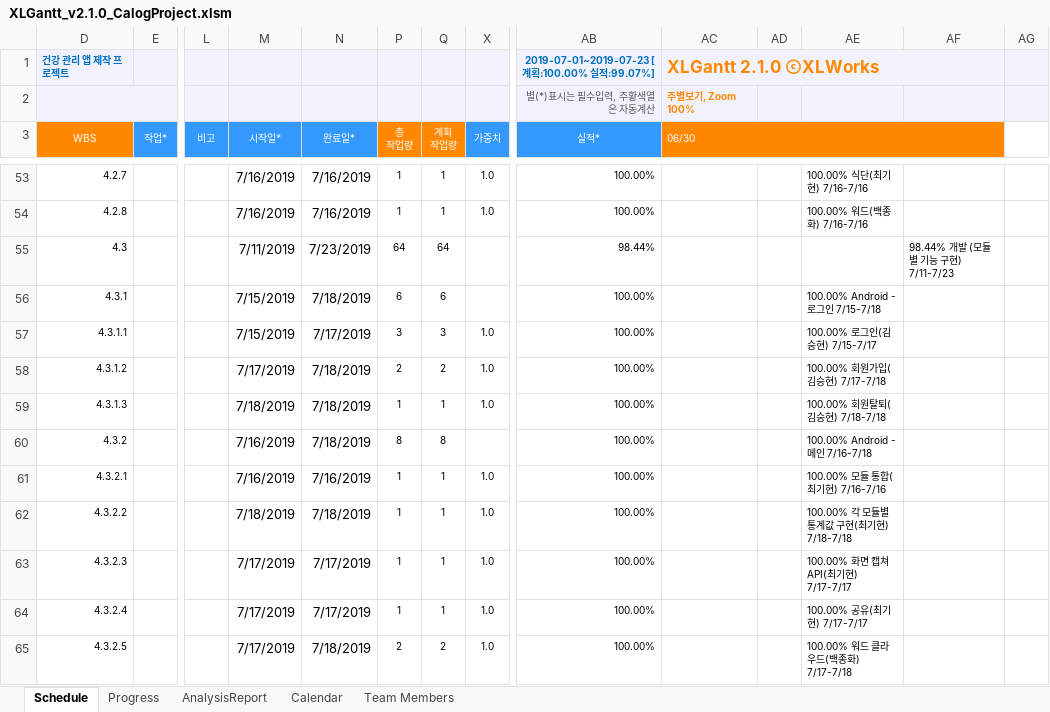
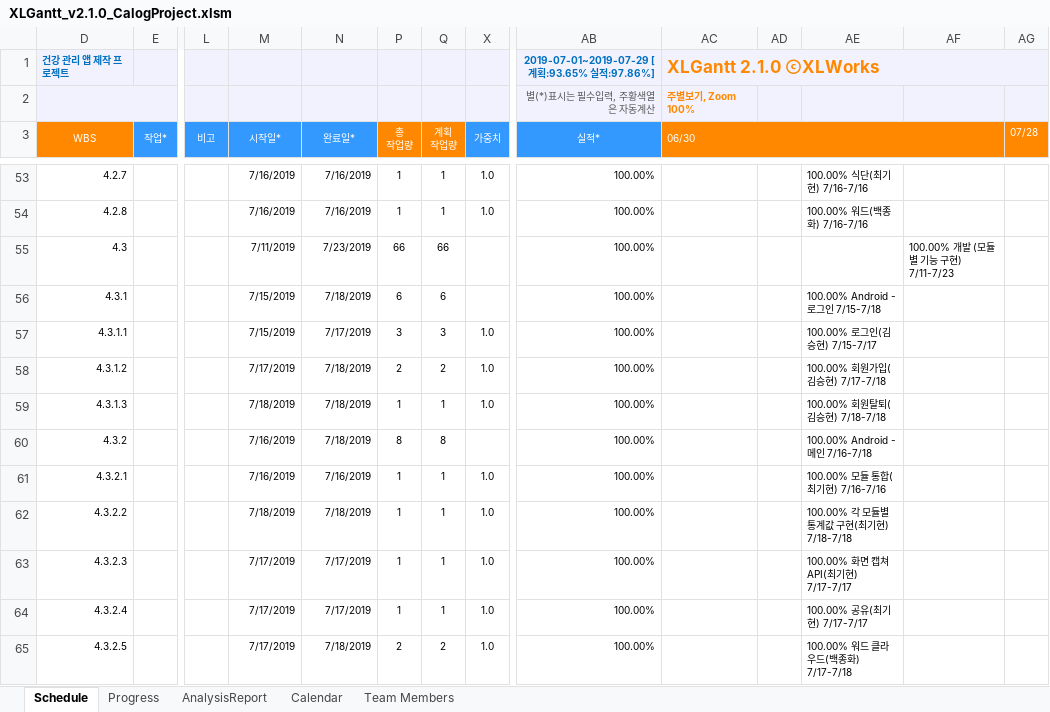
Before and after one commit to johnbaek85/Documents_Calog, an Excel workbook: Schedule/XLGantt_v2.1.0_CalogProject.xlsm, sheet Schedule, drawn as a sheet; only a part is shown, gaps mark what is left out; values as stored, in another font and other column widths than the file's, no borders; charts and pictures and conditional formats not drawn; removed rows and columns are numbered as before the commit, all else as after; the diff covers the shown part only; the diff names each change by its address in the sheet, - before the commit and + after, or states it on an @@ line.

```diff
--- a/Schedule/XLGantt_v2.1.0_CalogProject.xlsm (sheet Schedule)
+++ b/Schedule/XLGantt_v2.1.0_CalogProject.xlsm (sheet Schedule)
-AB1 (실적*): 2019-07-01~2019-07-23 [계획:100.00% 실적:99.07%]
+AB1 (실적*): 2019-07-01~2019-07-29 [계획:93.65% 실적:97.86%]
-AC1:AF1 merged
+AC1:AG1 merged
-AG3: (empty)
+AG3: 07/28
-AG3 fill: none
+AG3 fill: #FF8800
@@ M53:N65 text size: smaller @@
-P55 (총 작업량): 64
+P55 (총 작업량): 66
-Q55 (계획 작업량): 64
+Q55 (계획 작업량): 66
-AB55 (실적*): 98.44%
+AB55 (실적*): 100.00%
-AF55: 98.44% 개발 (모듈별 기능 구현) 7/11-7/23
+AF55: 100.00% 개발 (모듈별 기능 구현) 7/11-7/23
```
Also changed, not shown: 15 added rows, 13 removed rows, 53 edited cells, cell formats and row numbers in column D elsewhere in this sheet, sheet AnalysisReport, sheet Progress, formulas that keep their value, hidden cells, charts or pictures.
